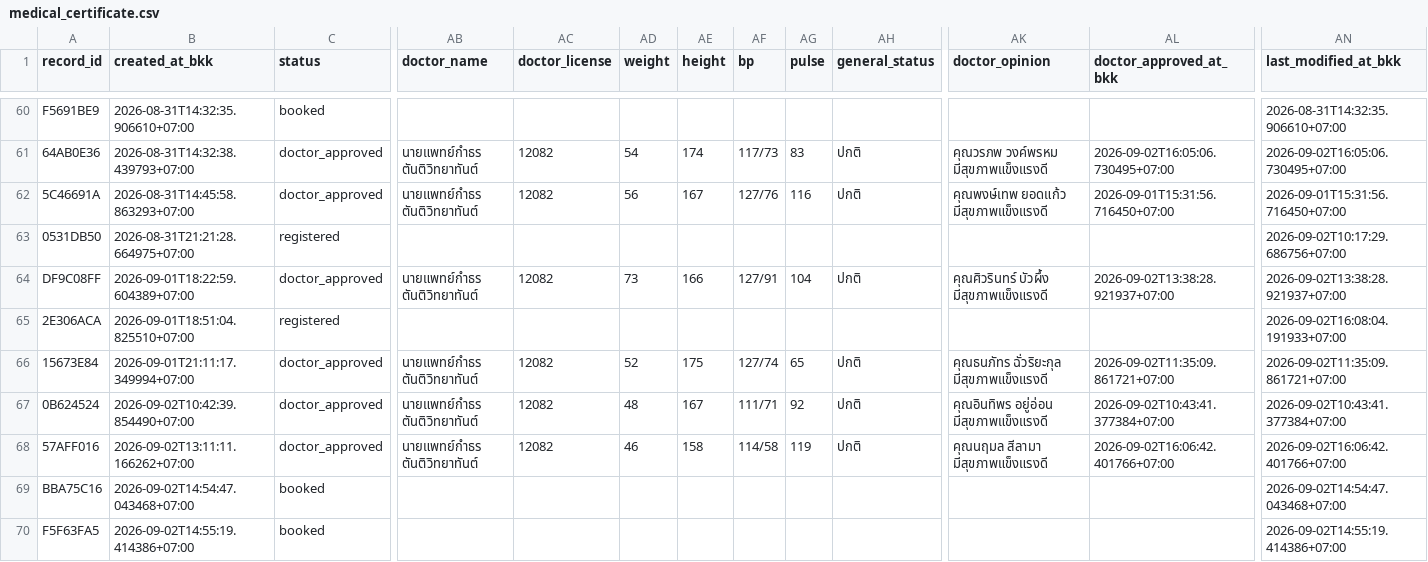
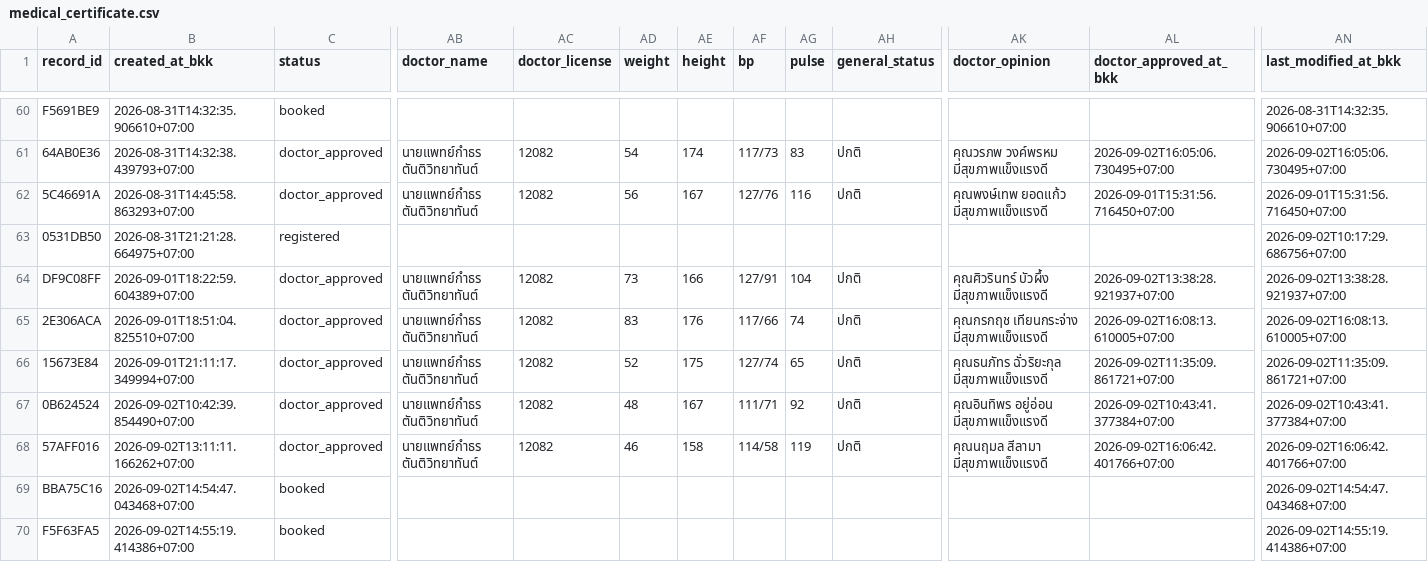
Before and after one commit to PythonianSt/MedCert, a CSV file: medical_certificate.csv, drawn as a sheet; only a part is shown, gaps mark what is left out; the diff names each change by its address in the sheet, - before the commit and + after, or states it on an @@ line.

Commit message:
update medical certificate 2026-09-02T16:08:13.612500+07:00

```diff
--- a/medical_certificate.csv
+++ b/medical_certificate.csv
-C65 (status): registered
+C65 (status): doctor_approved
-AB65 (doctor_name): (empty)
+AB65 (doctor_name): นายแพทย์กำธร ตันติวิทยาทันต์
-AC65 (doctor_license): (empty)
+AC65 (doctor_license): 12082
-AD65 (weight): (empty)
+AD65 (weight): 83
-AE65 (height): (empty)
+AE65 (height): 176
-AF65 (bp): (empty)
+AF65 (bp): 117/66
-AG65 (pulse): (empty)
+AG65 (pulse): 74
-AH65 (general_status): (empty)
+AH65 (general_status): ปกติ
-AK65 (doctor_opinion): (empty)
+AK65 (doctor_opinion): คุณกรกฤช เทียนกระจ่าง มีสุขภาพแข็งแรงดี
-AL65 (doctor_approved_at_bkk): (empty)
+AL65 (doctor_approved_at_bkk): 2026-09-02T16:08:13.610005+07:00
-AN65 (last_modified_at_bkk): 2026-09-02T16:08:04.191933+07:00
+AN65 (last_modified_at_bkk): 2026-09-02T16:08:13.610005+07:00
```
